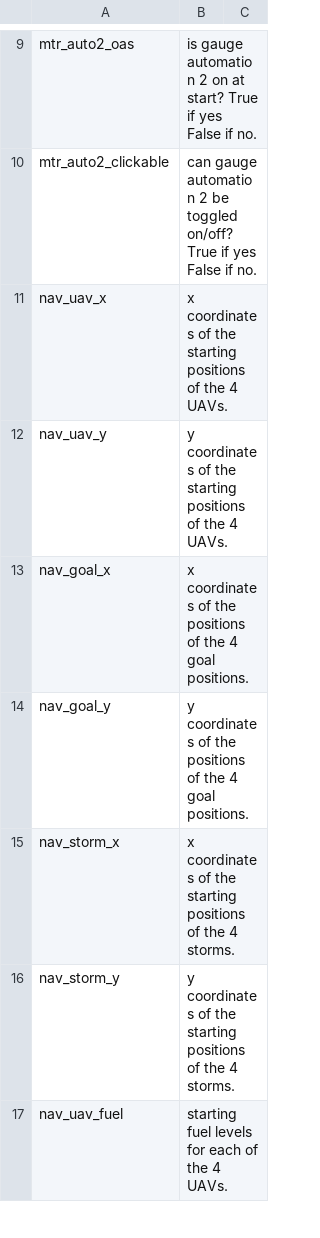
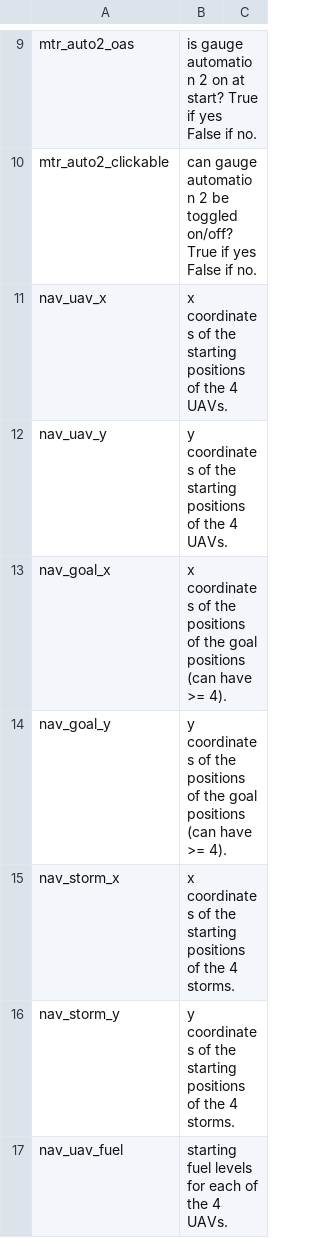
Before and after one commit to madisonbook/CHATLab, a CSV file: input_files/variable_dictionary.csv, drawn as a sheet; only a part is shown, gaps mark what is left out.

```diff
--- a/input_files/variable_dictionary.csv
+++ b/input_files/variable_dictionary.csv
@@ -12,4 +12,4 @@ nav_uav_x,x coordinates of the starting positions of the 4 UAVs.,
 nav_uav_y,y coordinates of the starting positions of the 4 UAVs.,
-nav_goal_x,x coordinates of the positions of the 4 goal positions.,
-nav_goal_y,y coordinates of the positions of the 4 goal positions.,
+nav_goal_x,x coordinates of the positions of the goal positions (can have >= 4).,
+nav_goal_y,y coordinates of the positions of the goal positions (can have >= 4).,
 nav_storm_x,x coordinates of the starting positions of the 4 storms.,
```
Also changed, not shown: 9 other files.
